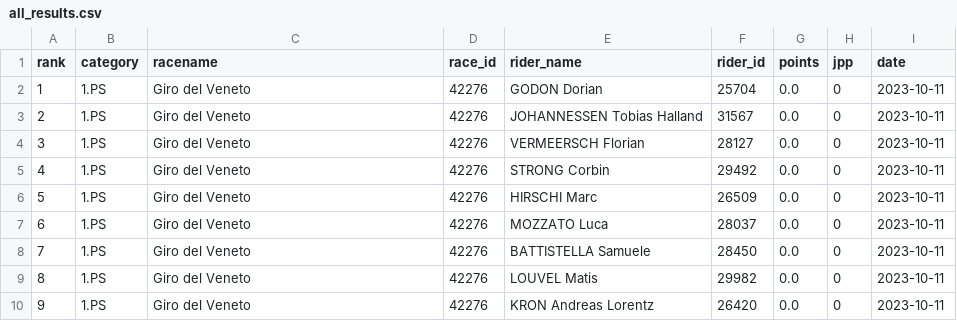
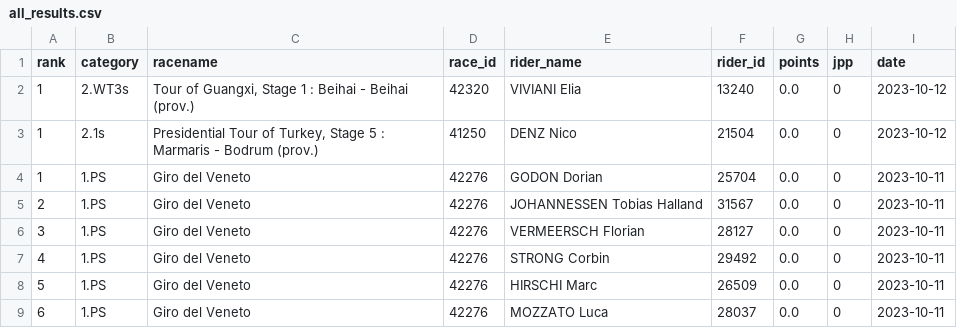
Before and after one commit to wijnandb/wielerspel2023, a CSV file: _data/all_results.csv, drawn as a sheet; only a part is shown; the shorter side is filled out with more unchanged rows.

Commit message:
New results at 2023-10-12T17:09:50

```diff
--- a/_data/all_results.csv
+++ b/_data/all_results.csv
@@ -1,2 +1,4 @@
 rank,category,racename,race_id,rider_name,rider_id,points,jpp,date
+1,2.WT3s,"Tour of Guangxi, Stage 1 : Beihai - Beihai (prov.)",42320,VIVIANI Elia,13240,0.0,0,2023-10-12
+1,2.1s,"Presidential Tour of Turkey, Stage 5 : Marmaris - Bodrum (prov.)",41250,DENZ Nico,21504,0.0,0,2023-10-12
 1,1.PS,Giro del Veneto,42276,GODON Dorian,25704,0.0,0,2023-10-11
```
Also changed, not shown: _data/latest_results.csv.
